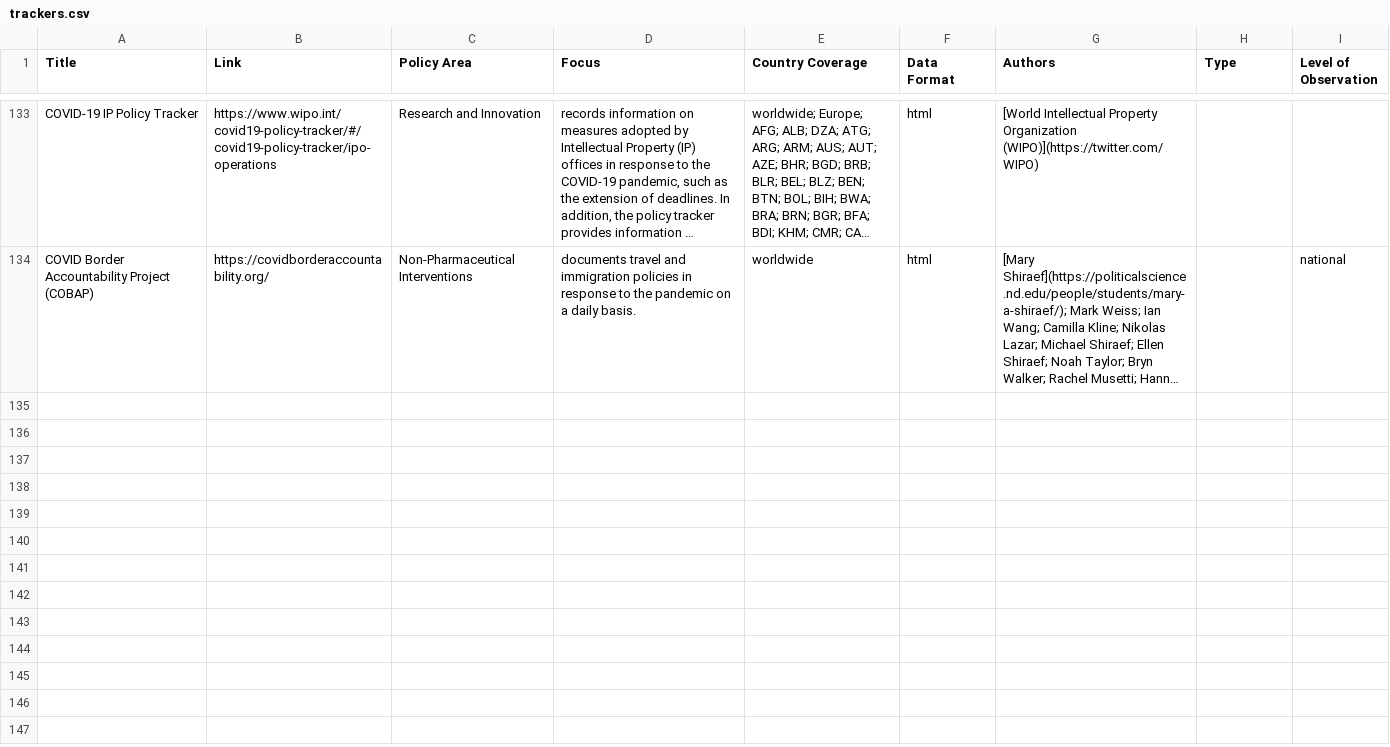
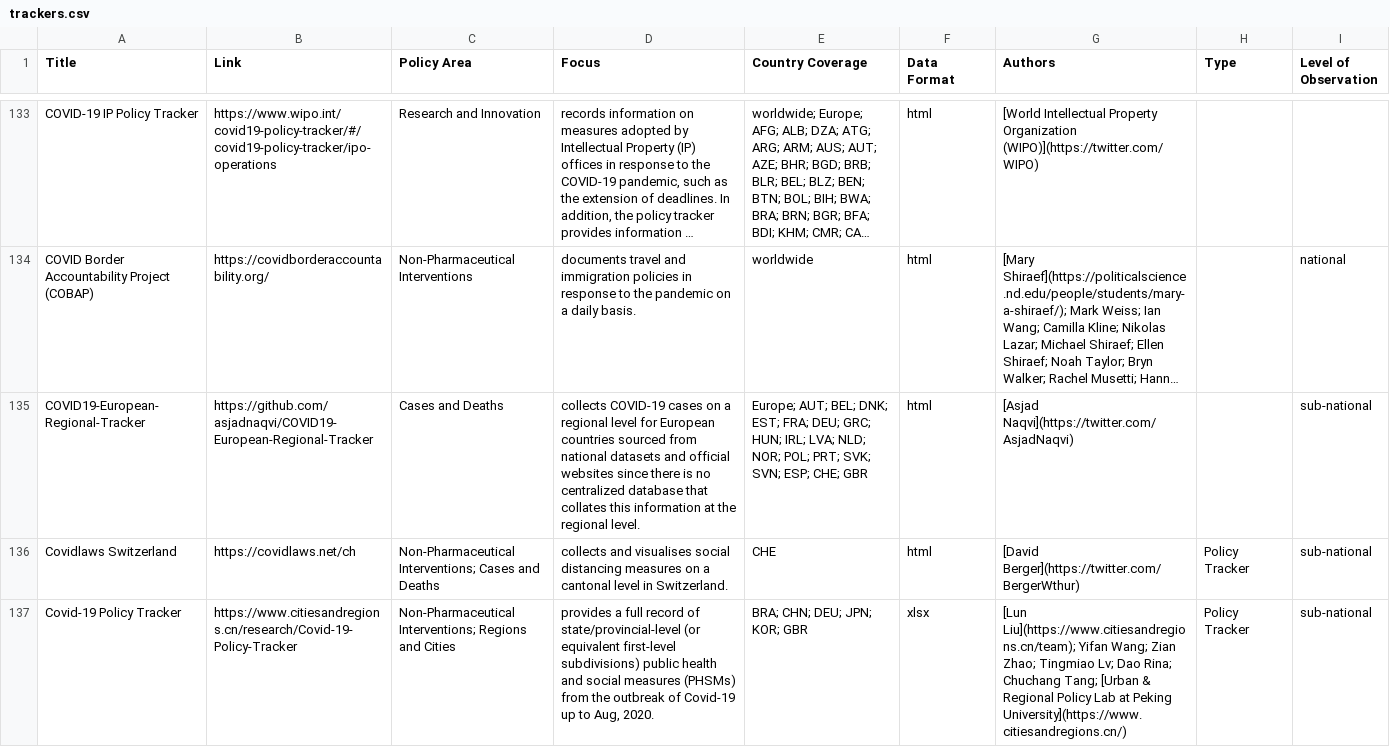
Before and after one commit to lukaslehner/supertracker, a CSV file: _data/trackers.csv, drawn as a sheet; only a part is shown, gaps mark what is left out; long unchanged cells end in …; the diff names each change by its address in the sheet, - before the commit and + after, or states it on an @@ line.

Commit message:
update: add policy trackers
- COVID19 European Regional Tracker
- Covidlaws Switzerland
- Covid-19 Policy Tracker by Urban & Regional Policy Lab at PKU

```diff
--- a/_data/trackers.csv
+++ b/_data/trackers.csv
+row 135: COVID19-European-Regional-Tracker | https://github.com/asjadnaqvi/COVID19-European-Regional-Tracker | Cases and Deaths | collects COVID-19 cases on a regional level for European countries sourced from national datasets and official websites since there is no centralized database that collates this information at the regional level. | Europe; AUT; BEL; DNK; EST; FRA; DEU; GRC; HUN; IRL; LVA; NLD; NOR; POL; PRT; SVK; SVN; ESP; CHE; GBR | html | [Asjad Naqvi](https://twitter.com/AsjadNaqvi) |  | sub-national
+row 136: Covidlaws Switzerland | https://covidlaws.net/ch | Non-Pharmaceutical Interventions; Cases and Deaths | collects and visualises social distancing measures on a cantonal level in Switzerland. | CHE | html | [David Berger](https://twitter.com/BergerWthur) | Policy Tracker | sub-national
+row 137: Covid-19 Policy Tracker | https://www.citiesandregions.cn/research/Covid-19-Policy-Tracker | Non-Pharmaceutical Interventions; Regions and Cities | provides a full record of state/provincial-level (or equivalent first-level subdivisions) public health and social measures (PHSMs) from the outbreak of Covid-19 up to Aug, 2020. | BRA; CHN; DEU; JPN; KOR; GBR | xlsx | [Lun Liu](https://www.citiesandregions.cn/team); Yifan Wang; Zian Zhao; Tingmiao Lv; Dao Rina; Chuchang Tang; [Urban & Regional Policy Lab at Peking University](https://www.citiesandregions.cn/) | Policy Tracker | sub-national
```
